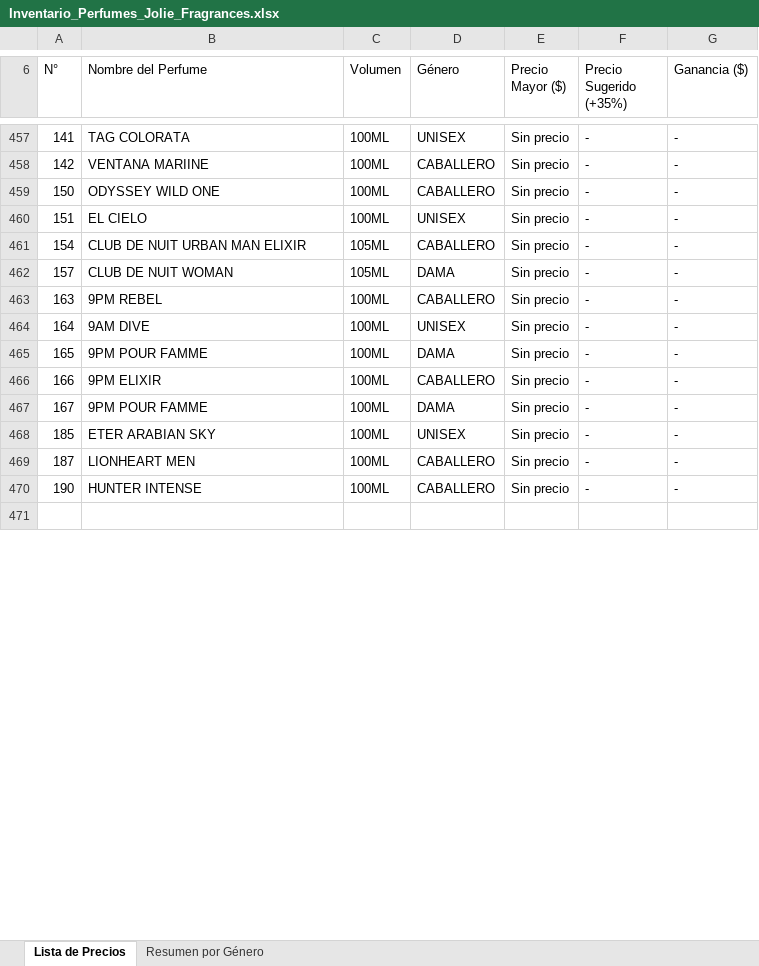
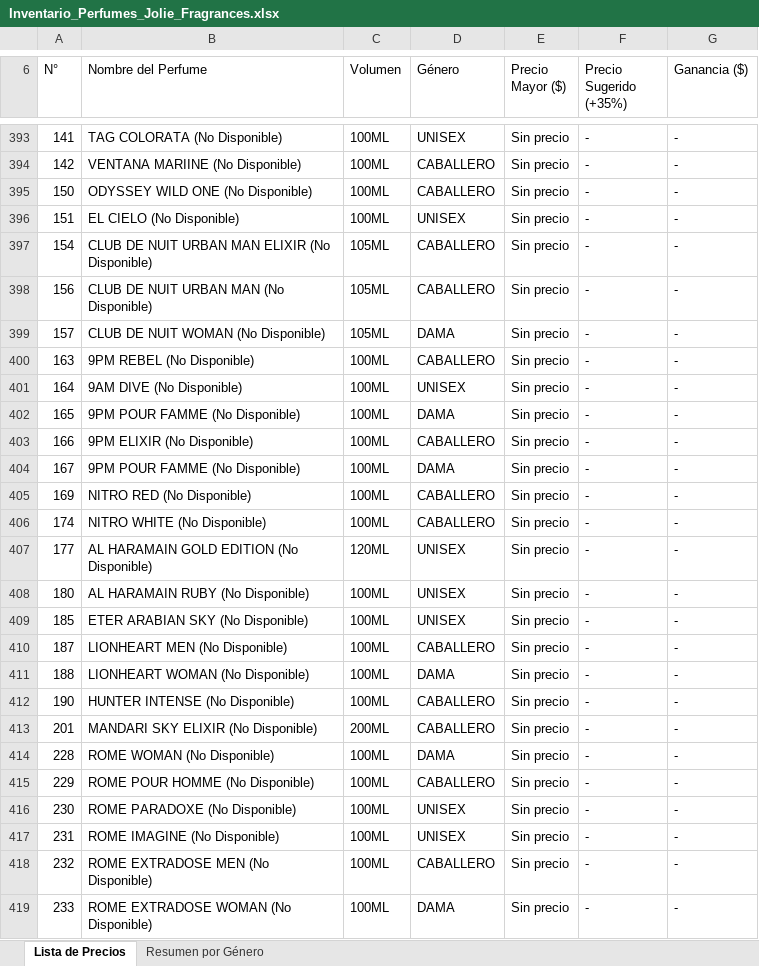
Before and after one commit to ItsJolex3630/jolie-fragrances, an Excel workbook: upload/Inventario_Perfumes_Jolie_Fragrances.xlsx, sheet Lista de Precios, drawn as a sheet; only a part is shown, gaps mark what is left out; the shorter side is filled out with more unchanged rows; values as stored, in another font and other column widths than the file's, no cell formats; addresses are those after the commit; the diff covers the shown part only; the diff names each change by its address in the sheet, - before the commit and + after, or states it on an @@ line.

```diff
--- a/upload/Inventario_Perfumes_Jolie_Fragrances.xlsx (sheet Lista de Precios)
+++ b/upload/Inventario_Perfumes_Jolie_Fragrances.xlsx (sheet Lista de Precios)
-B393 (Nombre del Perfume): TAG COLORATA
+B393 (Nombre del Perfume): TAG COLORATA (No Disponible)
-B394 (Nombre del Perfume): VENTANA MARIINE
+B394 (Nombre del Perfume): VENTANA MARIINE (No Disponible)
-B395 (Nombre del Perfume): ODYSSEY WILD ONE
+B395 (Nombre del Perfume): ODYSSEY WILD ONE (No Disponible)
-B396 (Nombre del Perfume): EL CIELO
+B396 (Nombre del Perfume): EL CIELO (No Disponible)
-B397 (Nombre del Perfume): CLUB DE NUIT URBAN MAN ELIXIR
+B397 (Nombre del Perfume): CLUB DE NUIT URBAN MAN ELIXIR (No Disponible)
+row 398: 156 | CLUB DE NUIT URBAN MAN (No Disponible) | 105ML | CABALLERO | Sin precio | - | -
-B399 (Nombre del Perfume): CLUB DE NUIT WOMAN
+B399 (Nombre del Perfume): CLUB DE NUIT WOMAN (No Disponible)
-B400 (Nombre del Perfume): 9PM REBEL
+B400 (Nombre del Perfume): 9PM REBEL (No Disponible)
-B401 (Nombre del Perfume): 9AM DIVE
+B401 (Nombre del Perfume): 9AM DIVE (No Disponible)
-B402 (Nombre del Perfume): 9PM POUR FAMME
+B402 (Nombre del Perfume): 9PM POUR FAMME (No Disponible)
-B403 (Nombre del Perfume): 9PM ELIXIR
+B403 (Nombre del Perfume): 9PM ELIXIR (No Disponible)
-B404 (Nombre del Perfume): 9PM POUR FAMME
+B404 (Nombre del Perfume): 9PM POUR FAMME (No Disponible)
+row 405: 169 | NITRO RED (No Disponible) | 100ML | CABALLERO | Sin precio | - | -
+row 406: 174 | NITRO WHITE (No Disponible) | 100ML | CABALLERO | Sin precio | - | -
+row 407: 177 | AL HARAMAIN GOLD EDITION (No Disponible) | 120ML | UNISEX | Sin precio | - | -
+row 408: 180 | AL HARAMAIN RUBY (No Disponible) | 100ML | UNISEX | Sin precio | - | -
-B409 (Nombre del Perfume): ETER ARABIAN SKY
+B409 (Nombre del Perfume): ETER ARABIAN SKY (No Disponible)
-B410 (Nombre del Perfume): LIONHEART MEN
+B410 (Nombre del Perfume): LIONHEART MEN (No Disponible)
+row 411: 188 | LIONHEART WOMAN (No Disponible) | 100ML | DAMA | Sin precio | - | -
-B412 (Nombre del Perfume): HUNTER INTENSE
+B412 (Nombre del Perfume): HUNTER INTENSE (No Disponible)
+row 413: 201 | MANDARI SKY ELIXIR (No Disponible) | 200ML | CABALLERO | Sin precio | - | -
+row 414: 228 | ROME WOMAN (No Disponible) | 100ML | DAMA | Sin precio | - | -
+row 415: 229 | ROME POUR HOMME (No Disponible) | 100ML | CABALLERO | Sin precio | - | -
+row 416: 230 | ROME PARADOXE (No Disponible) | 100ML | UNISEX | Sin precio | - | -
+row 417: 231 | ROME IMAGINE (No Disponible) | 100ML | UNISEX | Sin precio | - | -
+row 418: 232 | ROME EXTRADOSE MEN (No Disponible) | 100ML | CABALLERO | Sin precio | - | -
+row 419: 233 | ROME EXTRADOSE WOMAN (No Disponible) | 100ML | DAMA | Sin precio | - | -
```
Also changed, not shown: 61 added rows, 74 removed rows and 89 edited cells elsewhere in this sheet, sheet Resumen por Género, cell formats, 2 other files.
